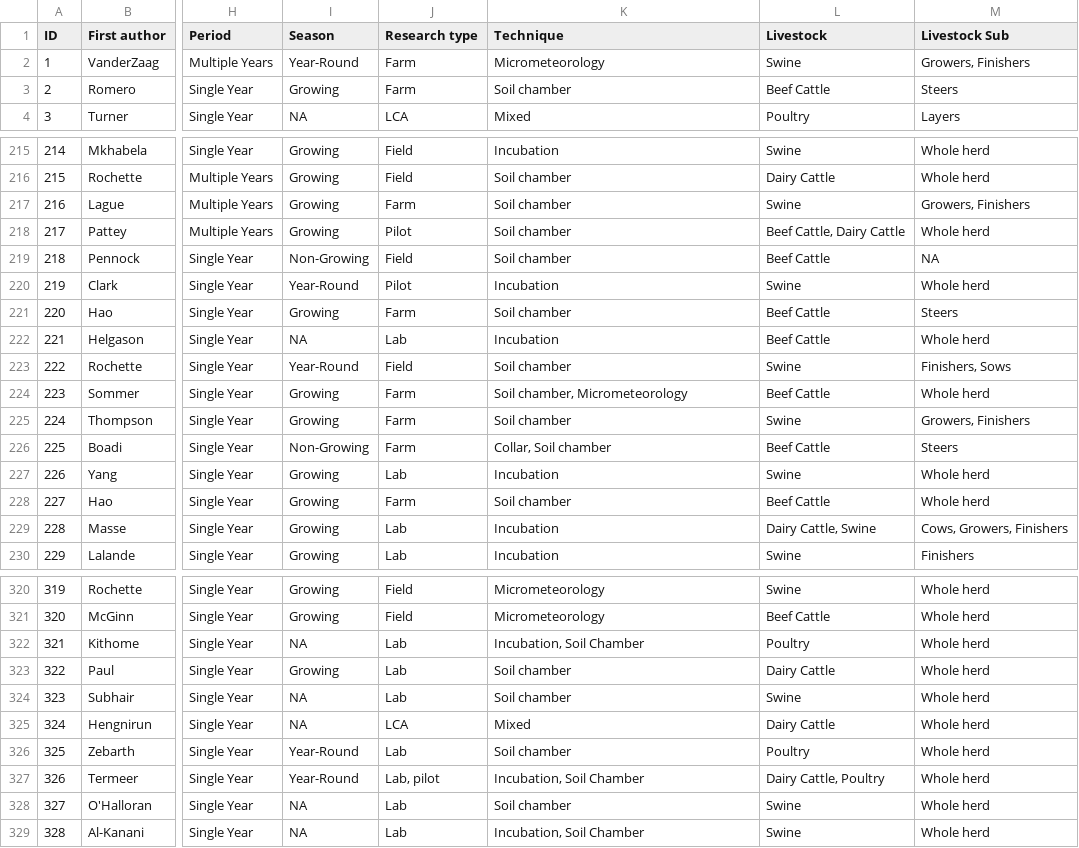
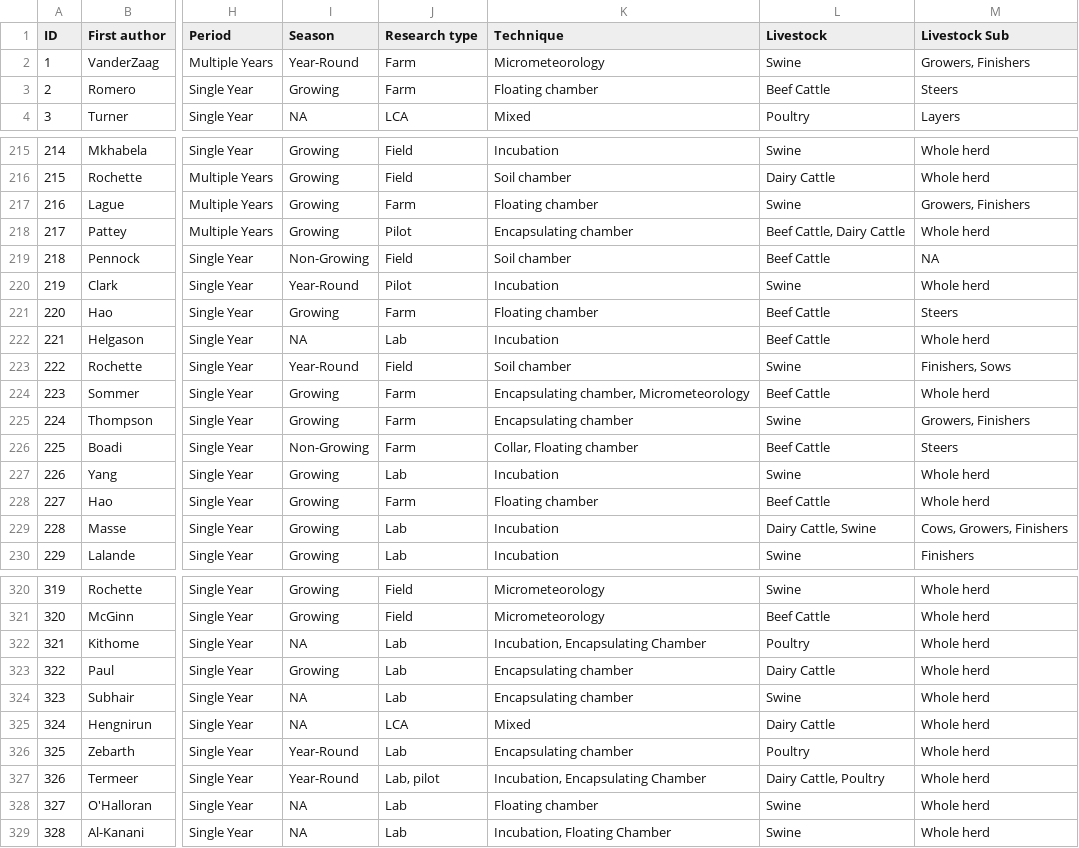
Before and after one commit to Chih-yuHung/Canada-GHG-review_storage, a CSV file: input/Canada GHG storage lit review data.csv, drawn as a sheet; only a part is shown, gaps mark what is left out; the diff covers the shown part only; the diff names each change by its address in the sheet, - before the commit and + after, or states it on an @@ line.

```diff
--- a/input/Canada GHG storage lit review data.csv
+++ b/input/Canada GHG storage lit review data.csv
-K3 (Technique): Soil chamber
+K3 (Technique): Floating chamber
-K217 (Technique): Soil chamber
+K217 (Technique): Floating chamber
-K218 (Technique): Soil chamber
+K218 (Technique): Encapsulating chamber
-K221 (Technique): Soil chamber
+K221 (Technique): Floating chamber
-K224 (Technique): Soil chamber, Micrometeorology
+K224 (Technique): Encapsulating chamber, Micrometeorology
-K225 (Technique): Soil chamber
+K225 (Technique): Encapsulating chamber
-K226 (Technique): Collar, Soil chamber
+K226 (Technique): Collar, Floating chamber
-K228 (Technique): Soil chamber
+K228 (Technique): Floating chamber
-K322 (Technique): Incubation, Soil Chamber
+K322 (Technique): Incubation, Encapsulating Chamber
-K323:K324 (Technique): Soil chamber
+K323:K324 (Technique): Encapsulating chamber
-K326 (Technique): Soil chamber
+K326 (Technique): Encapsulating chamber
-K327 (Technique): Incubation, Soil Chamber
+K327 (Technique): Incubation, Encapsulating Chamber
-K328 (Technique): Soil chamber
+K328 (Technique): Floating chamber
-K329 (Technique): Incubation, Soil Chamber
+K329 (Technique): Incubation, Floating Chamber
```
Also changed, not shown: 39 edited cells elsewhere in this file, 4 other files.
